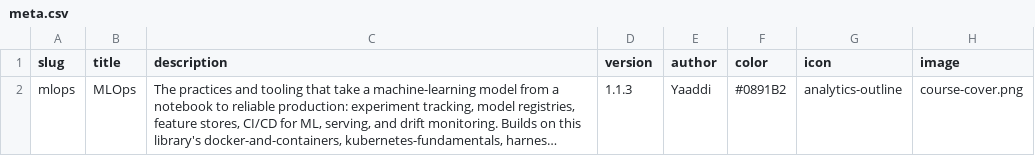
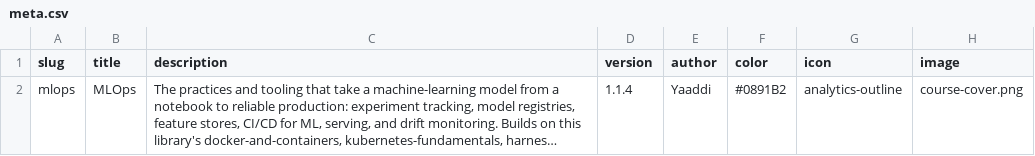
Before and after one commit to yaaddi-courses/mlops, a CSV file: source/meta.csv, drawn as a sheet; long unchanged cells end in …; the diff names each change by its address in the sheet, - before the commit and + after, or states it on an @@ line.

```diff
--- a/source/meta.csv
+++ b/source/meta.csv
-D2 (version): 1.1.3
+D2 (version): 1.1.4
```
Also changed, not shown: source/cards.csv, 2 other files.
